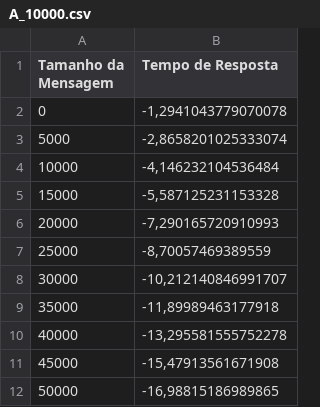
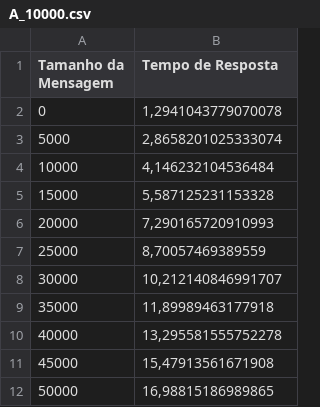
Before and after one commit to lspaulucio/ppd-trab2, a CSV file: Measures/A/A_10000.csv, drawn as a sheet.

```diff
--- a/Measures/A/A_10000.csv
+++ b/Measures/A/A_10000.csv
@@ -1,12 +1,12 @@
 Tamanho da Mensagem;Tempo de Resposta
-0;-1,2941043779070078
-5000;-2,8658201025333074
-10000;-4,146232104536484
-15000;-5,587125231153328
-20000;-7,290165720910993
-25000;-8,70057469389559
-30000;-10,212140846991707
-35000;-11,89989463177918
-40000;-13,295581555752278
-45000;-15,47913561671908
-50000;-16,98815186989865
+0;1,2941043779070078
+5000;2,8658201025333074
+10000;4,146232104536484
+15000;5,587125231153328
+20000;7,290165720910993
+25000;8,70057469389559
+30000;10,212140846991707
+35000;11,89989463177918
+40000;13,295581555752278
+45000;15,47913561671908
+50000;16,98815186989865
```
Also changed, not shown: Measures/A/A_100.csv, Measures/A/A_1000.csv, 58 other files.
